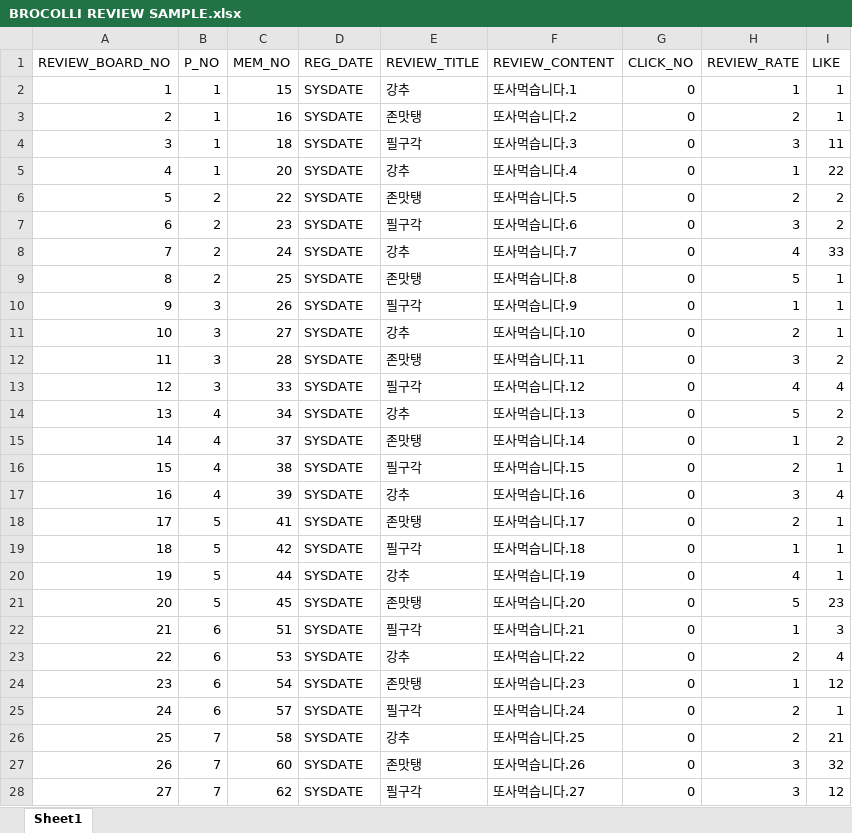
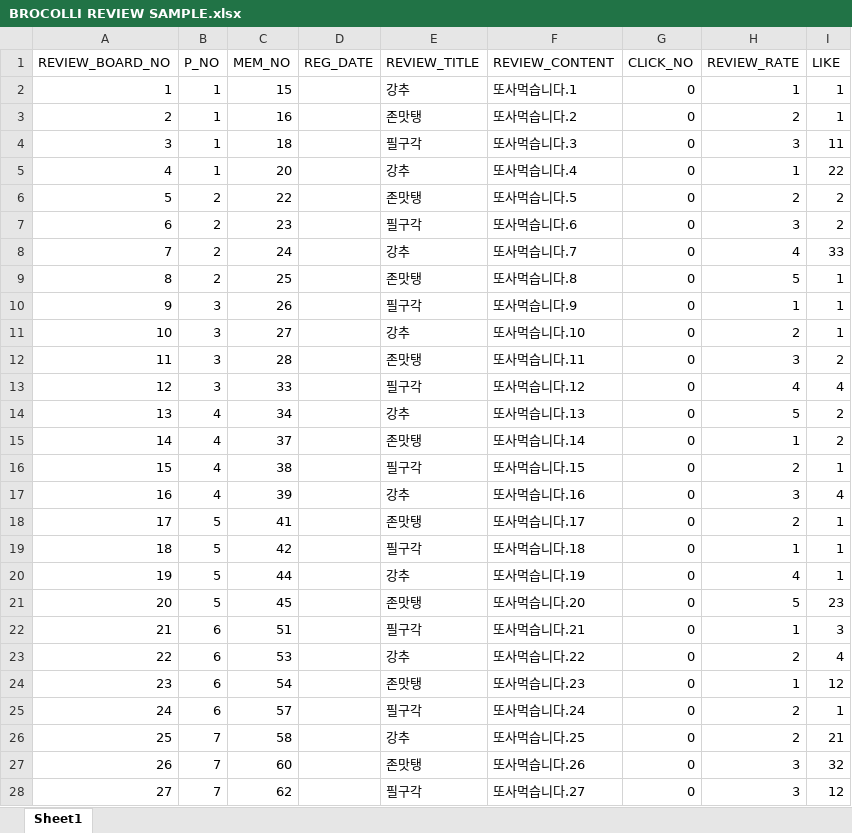
Before and after one commit to b-bok/Team_-broccoli, an Excel workbook: 샘플데이터/BROCOLLI REVIEW SAMPLE.xlsx, sheet Sheet1, drawn as a sheet; only a part is shown; values as stored, in another font and other column widths than the file's, no borders; the diff covers the shown part only; the diff names each change by its address in the sheet, - before the commit and + after, or states it on an @@ line.

```diff
--- a/샘플데이터/BROCOLLI REVIEW SAMPLE.xlsx (sheet Sheet1)
+++ b/샘플데이터/BROCOLLI REVIEW SAMPLE.xlsx (sheet Sheet1)
-D2:D28 (REG_DATE): SYSDATE
+D2:D28 (REG_DATE): (empty)
```
Also changed, not shown: 1 edited cell elsewhere in this sheet, 샘플데이터/BROCOLLI EVENT SAMPLE.xlsx.
